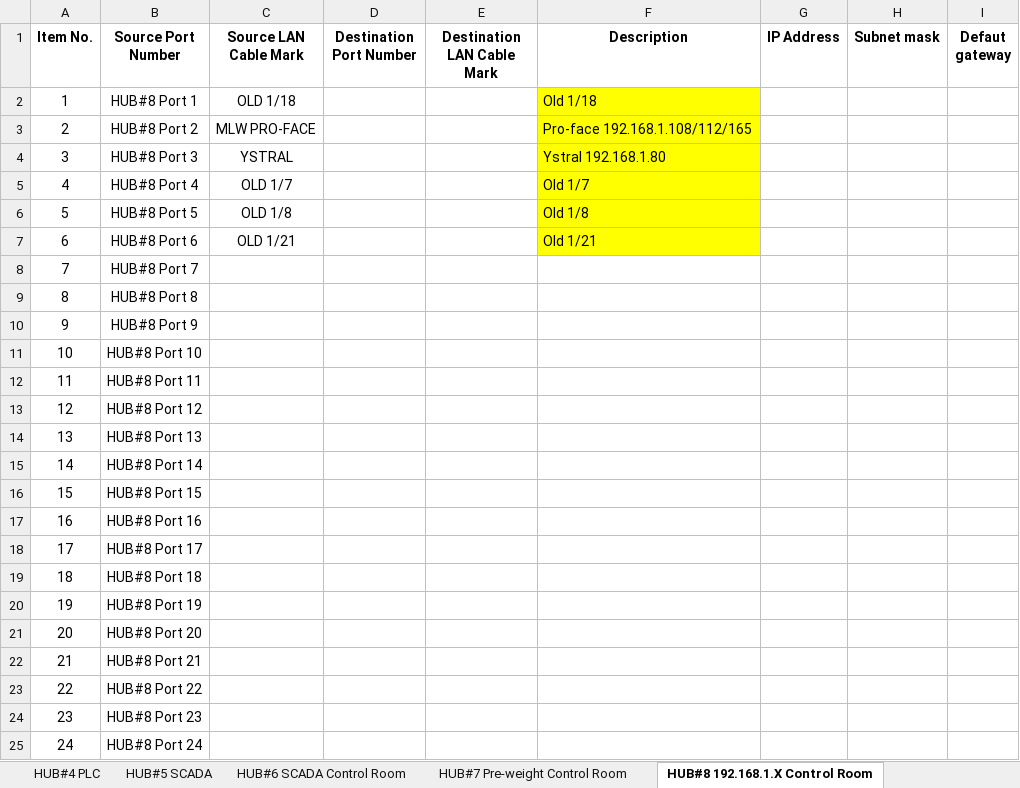
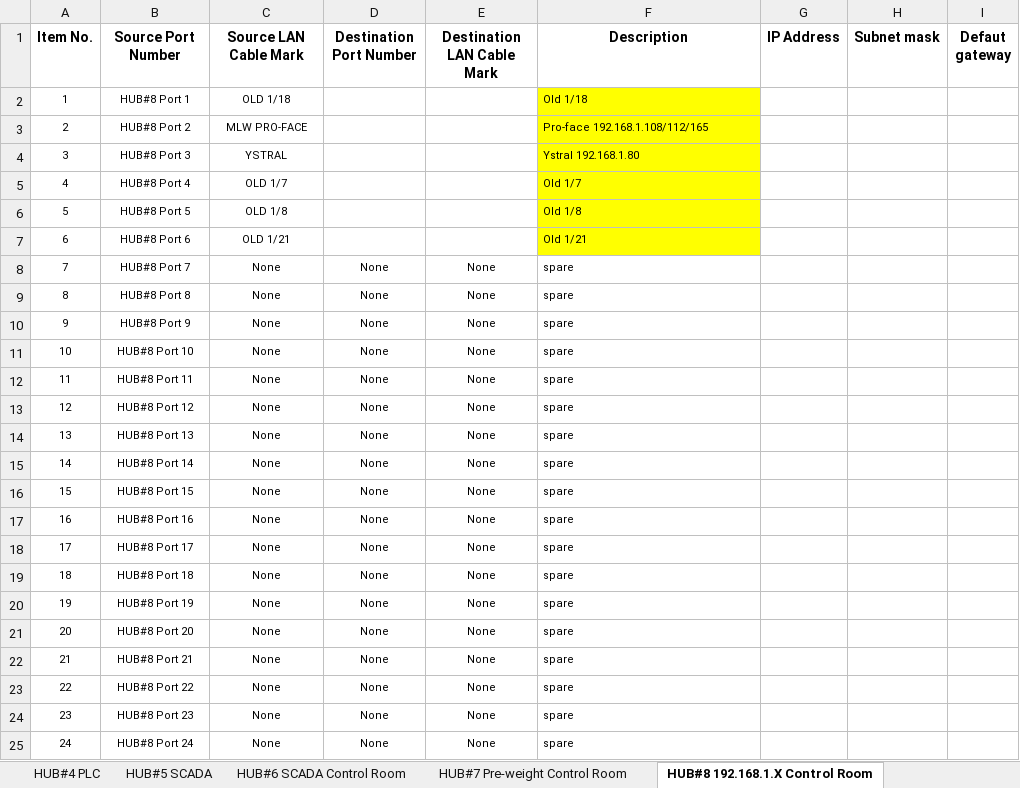
Before and after one commit to Natthaphon-j024/HCL-docomete, an Excel workbook: HCL IP Address Rev02.xlsx, sheet HUB#8 192.168.1.X Control Room, drawn as a sheet; values as stored, in another font and other column widths than the file's, no borders; the diff names each change by its address in the sheet, - before the commit and + after, or states it on an @@ line.

```diff
--- a/HCL IP Address Rev02.xlsx (sheet HUB#8 192.168.1.X Control Room)
+++ b/HCL IP Address Rev02.xlsx (sheet HUB#8 192.168.1.X Control Room)
@@ A2:C7 text size: smaller @@
@@ F2:F7 text size: smaller @@
@@ A8:B25 text size: smaller @@
-C8:C25 (Source LAN Cable Mark): (empty)
+C8:C25 (Source LAN Cable Mark): None
-D8:D25 (Destination Port Number): (empty)
+D8:D25 (Destination Port Number): None
-E8:E25 (Destination LAN Cable Mark): (empty)
+E8:E25 (Destination LAN Cable Mark): None
-F8:F25 (Description): (empty)
+F8:F25 (Description): spare
```
Also changed, not shown: sheet HUB#5 SCADA, sheet HUB#4 PLC, sheet HUB#6 SCADA Control Room, sheet HUB#3 Pre-weight, sheet HUB#7 Pre-weight Control Room, sheet HUB#10 Pre-weight Room, 2 other files.
